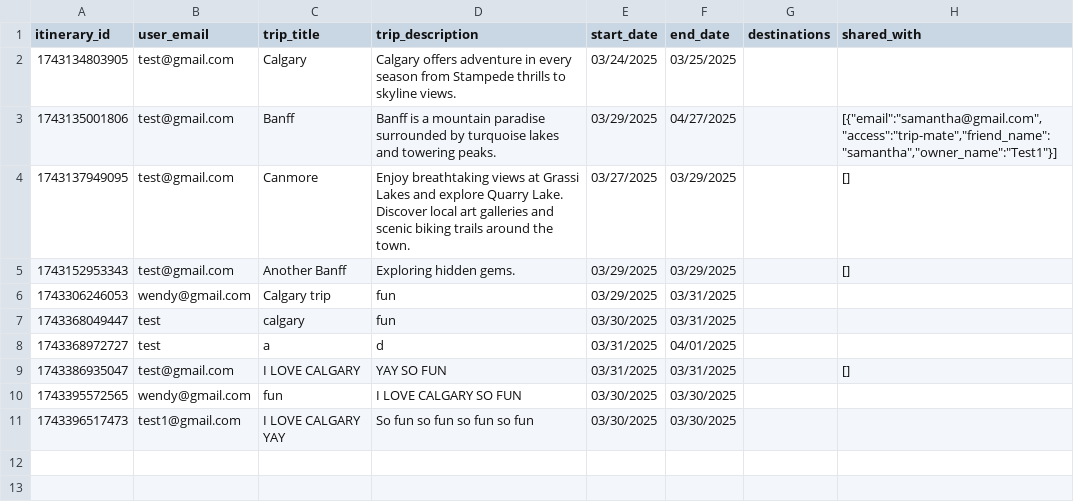
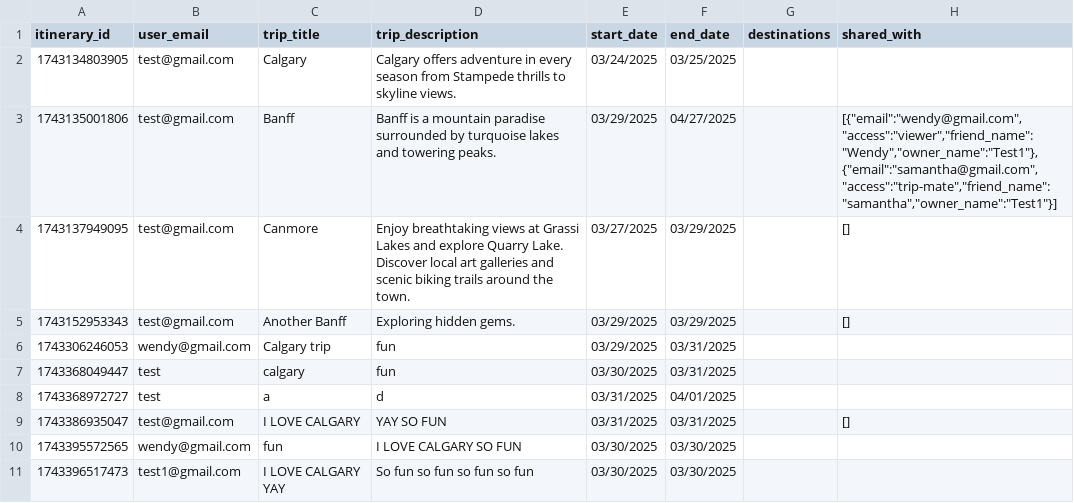
Before and after one commit to fion-lei/roamio, a CSV file: backend/data/itineraries.csv, drawn as a sheet.

```diff
--- a/backend/data/itineraries.csv
+++ b/backend/data/itineraries.csv
@@ -2,3 +2,3 @@ itinerary_id,user_email,trip_title,trip_description,start_date,end_date,destinat
 1743134803905,test@gmail.com,Calgary,Calgary offers adventure in every season from Stampede thrills to skyline views.,03/24/2025,03/25/2025,,
-1743135001806,test@gmail.com,Banff,Banff is a mountain paradise surrounded by turquoise lakes and towering peaks.,03/29/2025,04/27/2025,,"[{""email"":""samantha@gmail.com"",""access"":""trip-mate"",""friend_name"":""samantha"",""owner_name"":""Test1""}]"
+1743135001806,test@gmail.com,Banff,Banff is a mountain paradise surrounded by turquoise lakes and towering peaks.,03/29/2025,04/27/2025,,"[{""email"":""wendy@gmail.com"",""access"":""viewer"",""friend_name"":""Wendy"",""owner_name"":""Test1""},{""email"":""samantha@gmail.com"",""access"":""trip-mate"",""friend_name"":""samantha"",""owner_name"":""Test1""}]"
 1743137949095,test@gmail.com,Canmore,Enjoy breathtaking views at Grassi Lakes and explore Quarry Lake. Discover local art galleries and scenic biking trails around the town.,03/27/2025,03/29/2025,,[]
```
Also changed, not shown: backend/data/users.csv, 3 other files.
